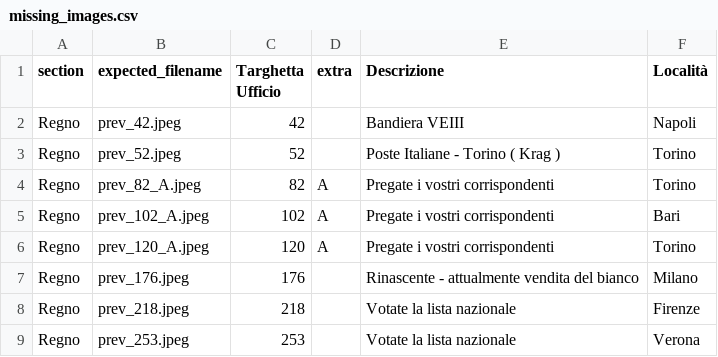
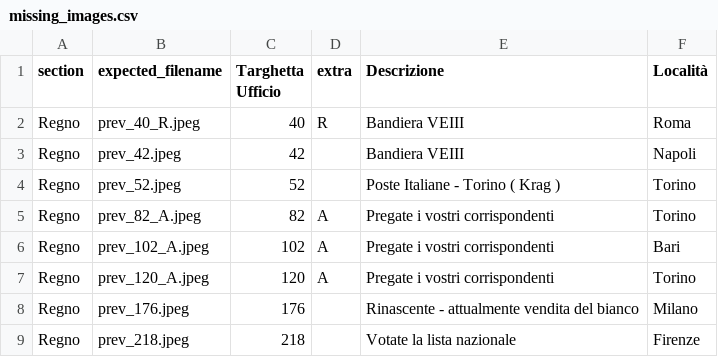
Before and after one commit to francyphil/francyphil.github.io, a CSV file: missing_images.csv, drawn as a sheet; only a part is shown; the shorter side is filled out with more unchanged rows; the diff names each change by its address in the sheet, - before the commit and + after, or states it on an @@ line.

Commit message:
migliore targhetta 61_A aggiornato catalogo aggiornato statistiche

```diff
--- a/missing_images.csv
+++ b/missing_images.csv
+row 2: Regno | prev_40_R.jpeg | 40 | R | Bandiera VEIII | Roma
```
Also changed, not shown: 4 other files.
